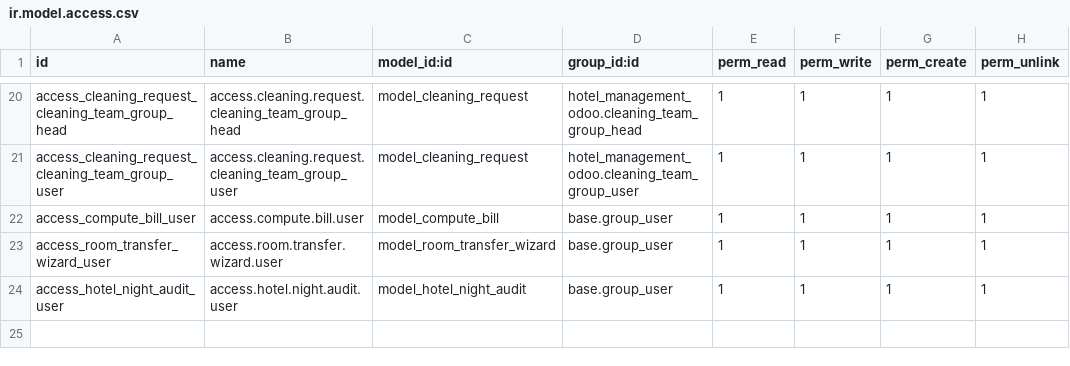
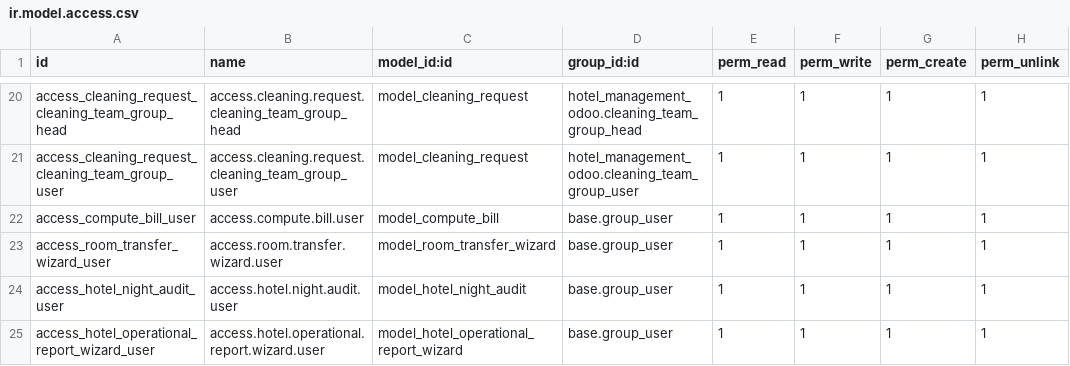
Before and after one commit to miighost/custom-addons, a CSV file: hotel_management_odoo/security/ir.model.access.csv, drawn as a sheet; only a part is shown, gaps mark what is left out.

```diff
--- a/hotel_management_odoo/security/ir.model.access.csv
+++ b/hotel_management_odoo/security/ir.model.access.csv
@@ -24 +24,2 @@ access_room_transfer_wizard_user,access.room.transfer.wizard.user,model_room_tra
 access_hotel_night_audit_user,access.hotel.night.audit.user,model_hotel_night_audit,base.group_user,1,1,1,1
+access_hotel_operational_report_wizard_user,access.hotel.operational.report.wizard.user,model_hotel_operational_report_wizard,base.group_user,1,1,1,1
```
Also changed, not shown: 6 other files.
